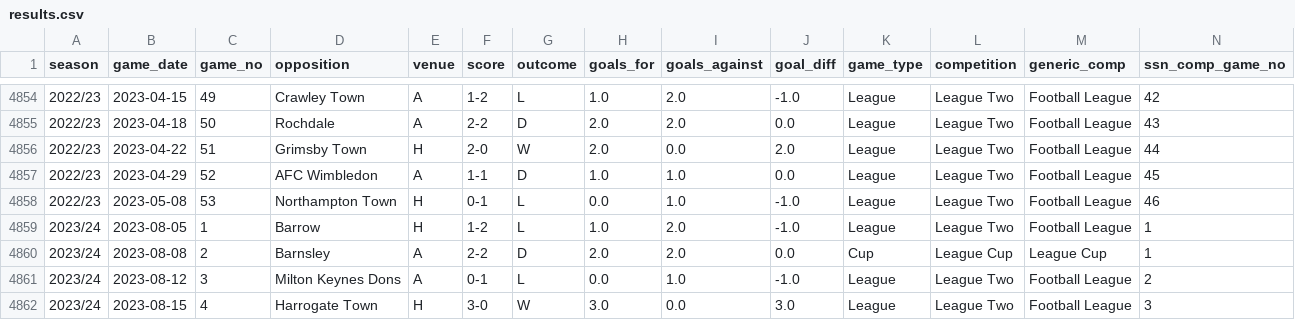
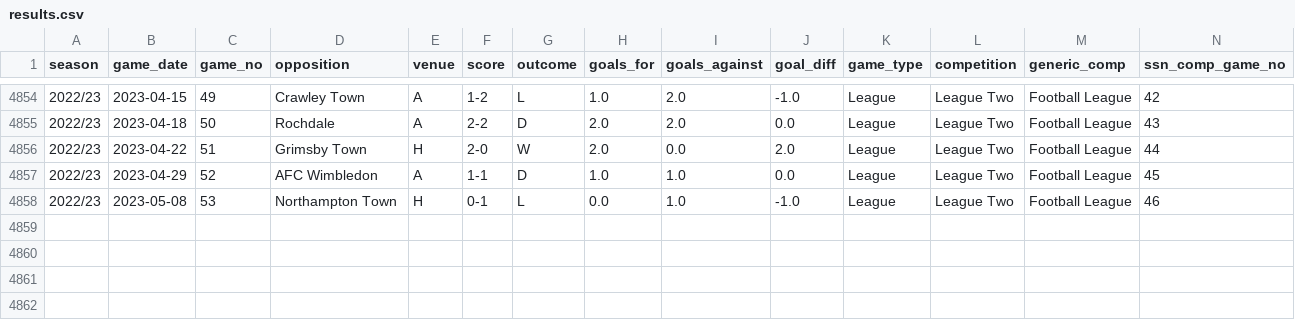
Before and after one commit to petebrown/update-from-bbc, a CSV file: automator/data/results.csv, drawn as a sheet; only a part is shown, gaps mark what is left out; rows hold the shown columns only; the diff names each change by its address in the sheet, - before the commit and + after, or states it on an @@ line.

```diff
--- a/automator/data/results.csv
+++ b/automator/data/results.csv
-row 4859: 2023/24 | 2023-08-05 | 1 | Barrow | H | 1-2 | L | 1.0 | 2.0 | -1.0 | League | League Two | Football League | 1
-row 4860: 2023/24 | 2023-08-08 | 2 | Barnsley | A | 2-2 | D | 2.0 | 2.0 | 0.0 | Cup | League Cup | League Cup | 1
-row 4861: 2023/24 | 2023-08-12 | 3 | Milton Keynes Dons | A | 0-1 | L | 0.0 | 1.0 | -1.0 | League | League Two | Football League | 2
-row 4862: 2023/24 | 2023-08-15 | 4 | Harrogate Town | H | 3-0 | W | 3.0 | 0.0 | 3.0 | League | League Two | Football League | 3
```
Also changed, not shown: 13 other files.
